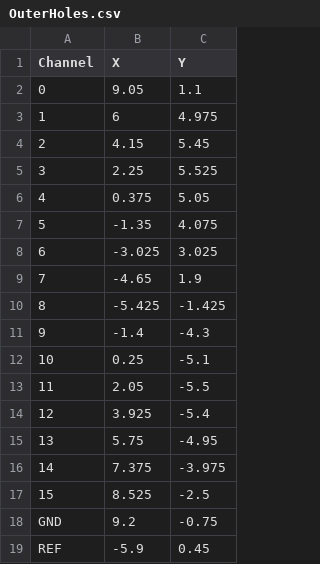
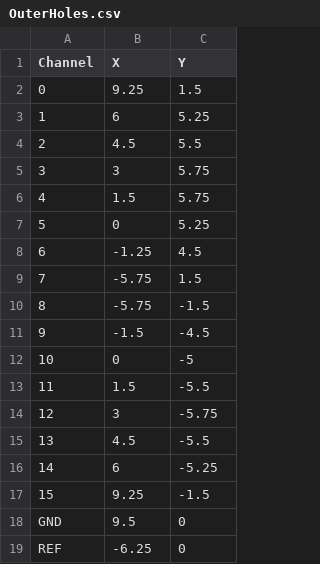
Before and after one commit to joezaki/NightCap, a CSV file: PCB/Coordinates/OuterHoles.csv, drawn as a sheet.

Commit message:
update coordinates for outer through-holes for both PCBs which will now become smaller diameter

```diff
--- a/PCB/Coordinates/OuterHoles.csv
+++ b/PCB/Coordinates/OuterHoles.csv
@@ -1,19 +1,19 @@
 Channel,X,Y
-0,9.05,1.1
-1,6,4.975
-2,4.15,5.45
-3,2.25,5.525
-4,0.375,5.05
-5,-1.35,4.075
-6,-3.025,3.025
-7,-4.65,1.9
-8,-5.425,-1.425
-9,-1.4,-4.3
-10,0.25,-5.1
-11,2.05,-5.5
-12,3.925,-5.4
-13,5.75,-4.95
-14,7.375,-3.975
-15,8.525,-2.5
-GND,9.2,-0.75
-REF,-5.9,0.45
+0,9.25,1.5
+1,6,5.25
+2,4.5,5.5
+3,3,5.75
+4,1.5,5.75
+5,0,5.25
+6,-1.25,4.5
+7,-5.75,1.5
+8,-5.75,-1.5
+9,-1.5,-4.5
+10,0,-5
+11,1.5,-5.5
+12,3,-5.75
+13,4.5,-5.5
+14,6,-5.25
+15,9.25,-1.5
+GND,9.5,0
+REF,-6.25,0
```
